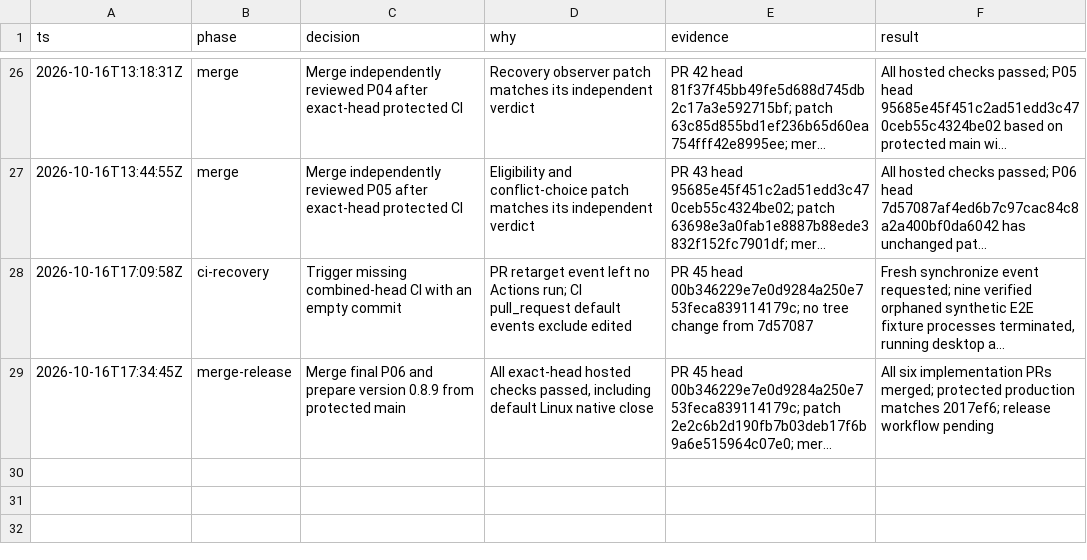
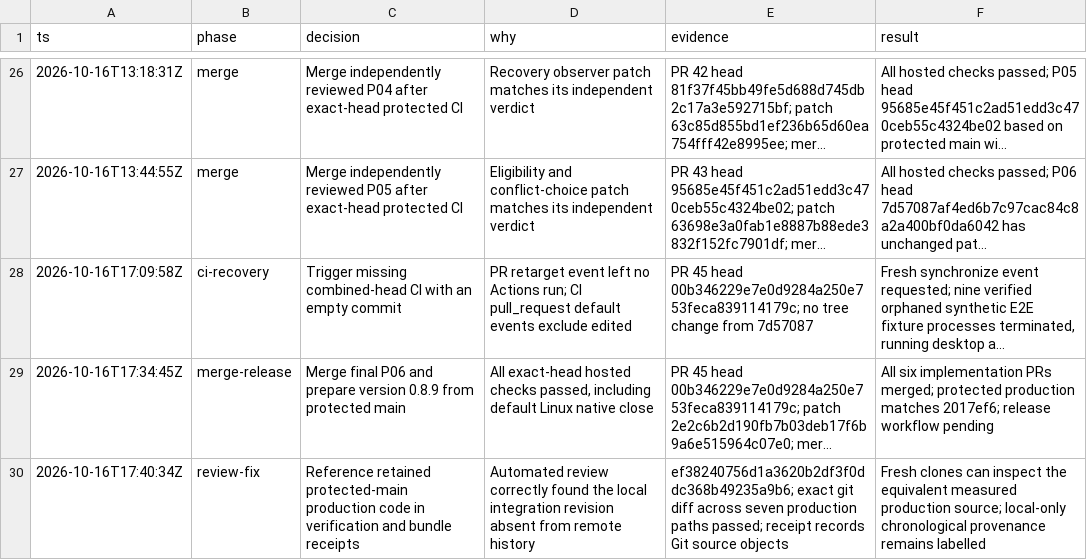
Before and after one commit to ddv1982/qa-scribe, a TSV file: docs/verification/maintainability-decisions.tsv, drawn as a sheet; only a part is shown, gaps mark what is left out; long unchanged cells end in …; the diff names each change by its address in the sheet, - before the commit and + after, or states it on an @@ line.

Commit message:
docs(qa): retain reproducible verification source identity

```diff
--- a/docs/verification/maintainability-decisions.tsv
+++ b/docs/verification/maintainability-decisions.tsv
+row 30: 2026-10-16T17:40:34Z | review-fix | Reference retained protected-main production code in verification and bundle receipts | Automated review correctly found the local integration revision absent from remote history | ef38240756d1a3620b2df3f0ddc368b49235a9b6; exact git diff across seven production paths passed; receipt records Git source objects | Fresh clones can inspect the equivalent measured production source; local-only chronological provenance remains labelled
```
Also changed, not shown: 4 other files.
